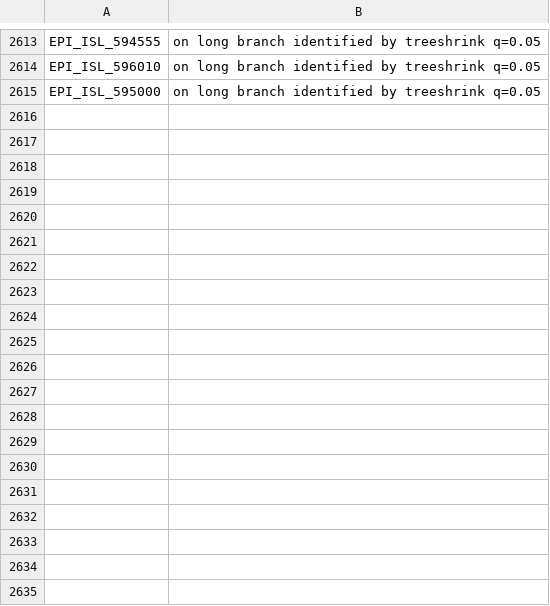
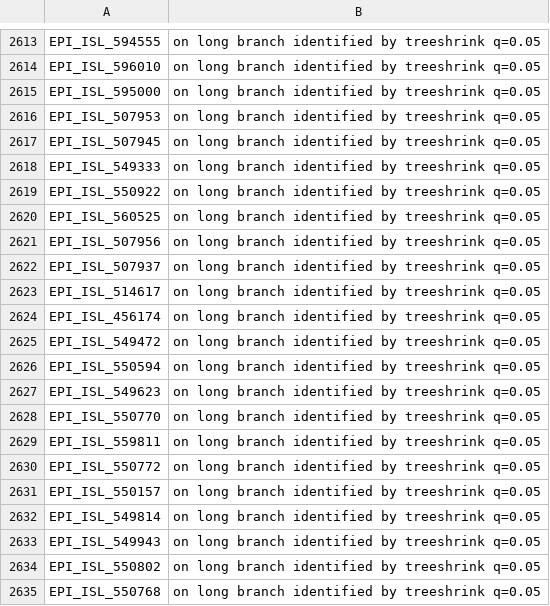
Before and after one commit to roblanf/sarscov2phylo, a TSV file: excluded_sequences.tsv, drawn as a sheet; only a part is shown, gaps mark what is left out; the diff covers the shown part only; the diff names each change by its address in the sheet, - before the commit and + after, or states it on an @@ line.

```diff
--- a/excluded_sequences.tsv
+++ b/excluded_sequences.tsv
+row 2616: EPI_ISL_507953 | on long branch identified by treeshrink q=0.05
+row 2617: EPI_ISL_507945 | on long branch identified by treeshrink q=0.05
+row 2618: EPI_ISL_549333 | on long branch identified by treeshrink q=0.05
+row 2619: EPI_ISL_550922 | on long branch identified by treeshrink q=0.05
+row 2620: EPI_ISL_560525 | on long branch identified by treeshrink q=0.05
+row 2621: EPI_ISL_507956 | on long branch identified by treeshrink q=0.05
+row 2622: EPI_ISL_507937 | on long branch identified by treeshrink q=0.05
+row 2623: EPI_ISL_514617 | on long branch identified by treeshrink q=0.05
+row 2624: EPI_ISL_456174 | on long branch identified by treeshrink q=0.05
+row 2625: EPI_ISL_549472 | on long branch identified by treeshrink q=0.05
+row 2626: EPI_ISL_550594 | on long branch identified by treeshrink q=0.05
+row 2627: EPI_ISL_549623 | on long branch identified by treeshrink q=0.05
+row 2628: EPI_ISL_550770 | on long branch identified by treeshrink q=0.05
+row 2629: EPI_ISL_559811 | on long branch identified by treeshrink q=0.05
+row 2630: EPI_ISL_550772 | on long branch identified by treeshrink q=0.05
+row 2631: EPI_ISL_550157 | on long branch identified by treeshrink q=0.05
+row 2632: EPI_ISL_549814 | on long branch identified by treeshrink q=0.05
+row 2633: EPI_ISL_549943 | on long branch identified by treeshrink q=0.05
+row 2634: EPI_ISL_550802 | on long branch identified by treeshrink q=0.05
+row 2635: EPI_ISL_550768 | on long branch identified by treeshrink q=0.05
```
Also changed, not shown: 64 added rows elsewhere in this file, 1 other file.
